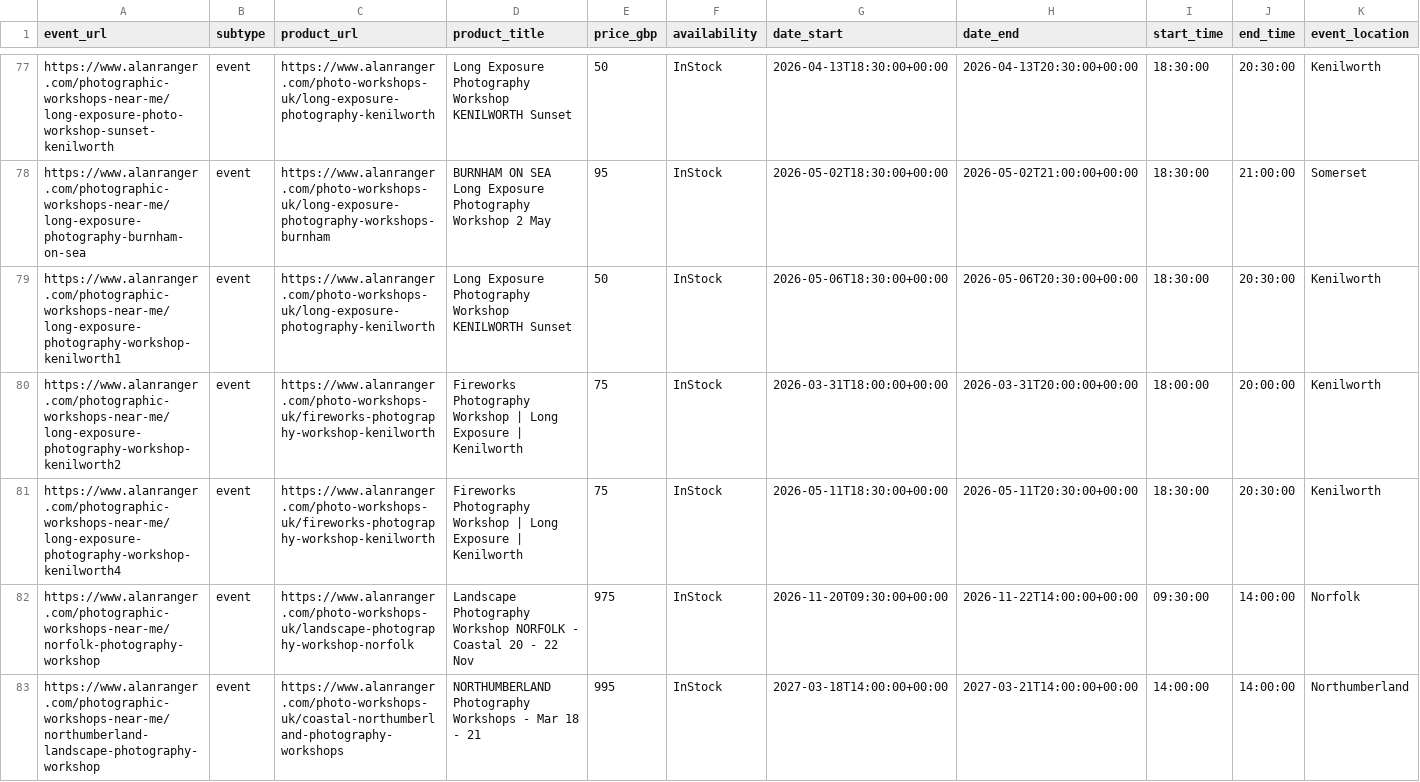
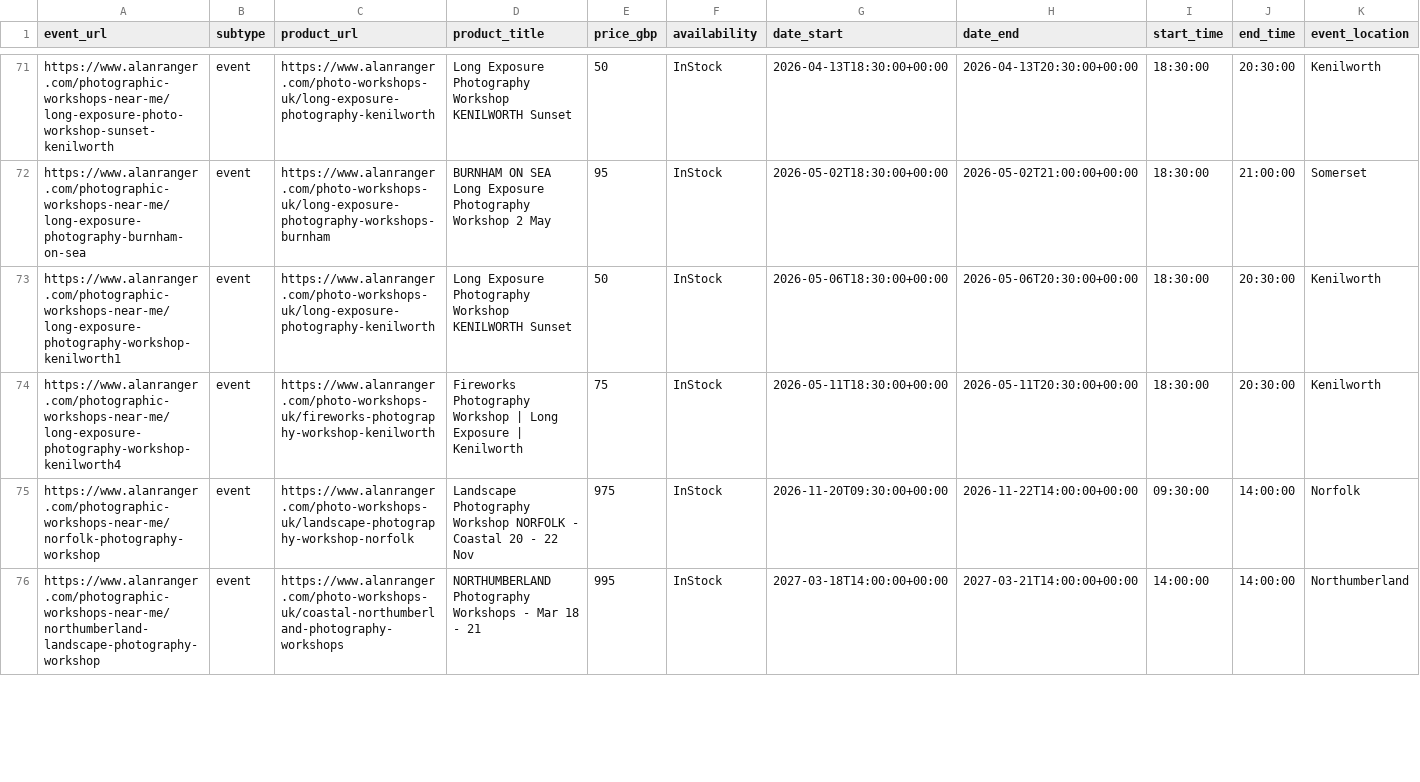
Before and after one commit to alanranger/alan-shared-resources, a CSV file: csv processed/05-event-product-mappings-latest.csv, drawn as a sheet; only a part is shown, gaps mark what is left out; rows hold the shown columns only; the diff covers the shown part only; the diff names each change by its address in the sheet, - before the commit and + after, or states it on an @@ line.

```diff
--- a/csv processed/05-event-product-mappings-latest.csv
+++ b/csv processed/05-event-product-mappings-latest.csv
-row 80: https://www.alanranger.com/photographic-workshops-near-me/long-exposure-photography-workshop-kenilworth2 | event | https://www.alanranger.com/photo-workshops-uk/fireworks-photography-workshop-kenilworth | Fireworks Photography Workshop | Long Exposure | Kenilworth | 75 | InStock | 2026-03-31T18:00:00+00:00 | 2026-03-31T20:00:00+00:00 | 18:00:00 | 20:00:00 | Kenilworth
```
Also changed, not shown: 7 removed rows and 5 edited cells elsewhere in this file.
